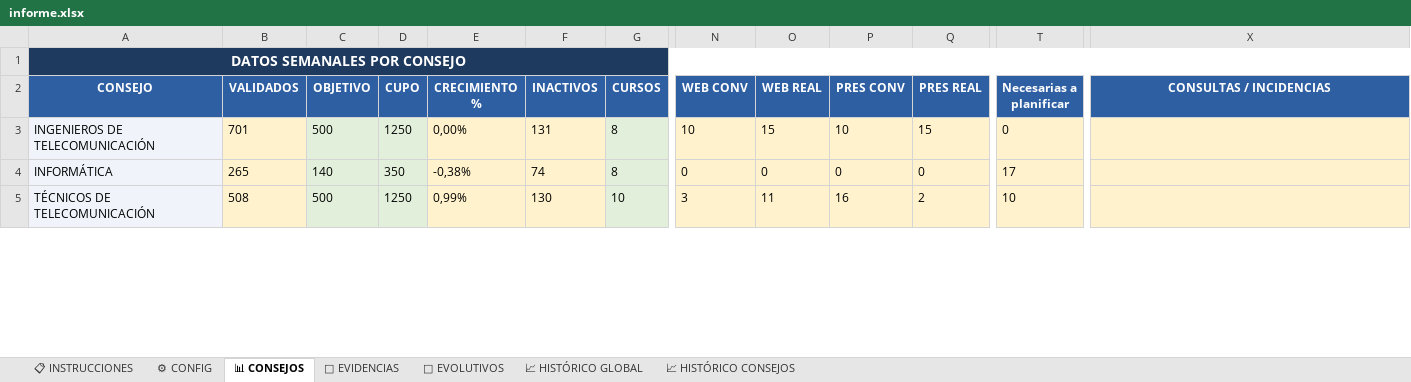
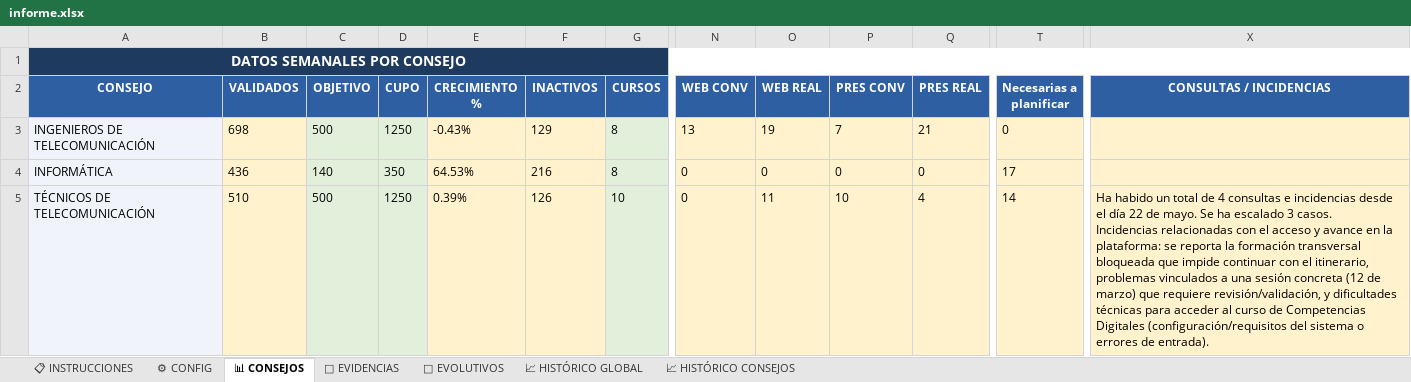
Before and after one commit to rinconrobertoj-oss/dashboard_V5, an Excel workbook: data/informe.xlsx, sheet 📊 CONSEJOS, drawn as a sheet; only a part is shown, gaps mark what is left out; values as stored, in another font and other column widths than the file's, no borders; ↵ is a line break in a cell; the diff covers the shown part only; the diff names each change by its address in the sheet, - before the commit and + after, or states it on an @@ line.

```diff
--- a/data/informe.xlsx (sheet 📊 CONSEJOS)
+++ b/data/informe.xlsx (sheet 📊 CONSEJOS)
-B3 (VALIDADOS): 701
+B3 (VALIDADOS): 698
-E3 (CRECIMIENTO %): 0,00%
+E3 (CRECIMIENTO %): -0.43%
-F3 (INACTIVOS): 131
+F3 (INACTIVOS): 129
-N3 (WEB CONV): 10
+N3 (WEB CONV): 13
-O3 (WEB REAL): 15
+O3 (WEB REAL): 19
-P3 (PRES CONV): 10
+P3 (PRES CONV): 7
-Q3 (PRES REAL): 15
+Q3 (PRES REAL): 21
-B4 (VALIDADOS): 265
+B4 (VALIDADOS): 436
-E4 (CRECIMIENTO %): -0,38%
+E4 (CRECIMIENTO %): 64.53%
-F4 (INACTIVOS): 74
+F4 (INACTIVOS): 216
-B5 (VALIDADOS): 508
+B5 (VALIDADOS): 510
-E5 (CRECIMIENTO %): 0,99%
+E5 (CRECIMIENTO %): 0.39%
-F5 (INACTIVOS): 130
+F5 (INACTIVOS): 126
-N5 (WEB CONV): 3
+N5 (WEB CONV): 0
-P5 (PRES CONV): 16
+P5 (PRES CONV): 10
-Q5 (PRES REAL): 2
+Q5 (PRES REAL): 4
-T5 (Necesarias a planificar): 10
+T5 (Necesarias a planificar): 14
-X5 (CONSULTAS / INCIDENCIAS): (empty)
+X5 (CONSULTAS / INCIDENCIAS): Ha habido un total de 4 consultas e incidencias desde el día 22 de mayo. Se ha escalado 3 casos. ↵ Incidencias relacionadas con el acceso y avance en la plataforma: se reporta la formación transversal bloqueada que impide continuar con el itinerario, problemas vinculados a una sesión concreta (12 de marzo) que requiere revisión/validación, y dificultades técnicas para acceder al curso de Competencias Digitales (configuración/requisitos del sistema o errores de entrada).
```
Also changed, not shown: 114 edited cells elsewhere in this sheet, sheet 📁 EVIDENCIAS, sheet 📈 HISTÓRICO CONSEJOS, sheet 🚀 EVOLUTIVOS, sheet 📈 HISTÓRICO GLOBAL, sheet ⚙ CONFIG, 1 other file.
